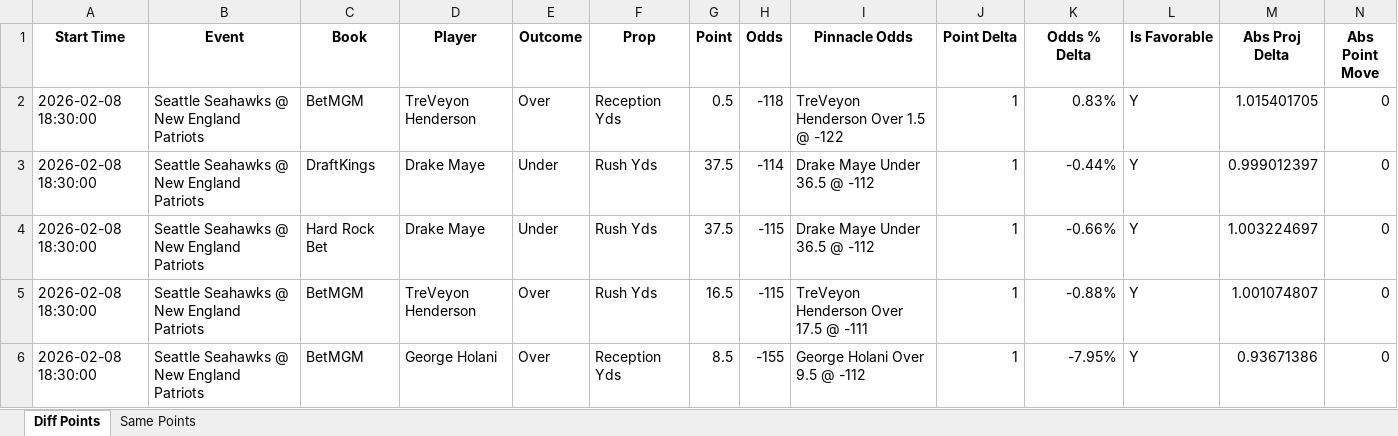
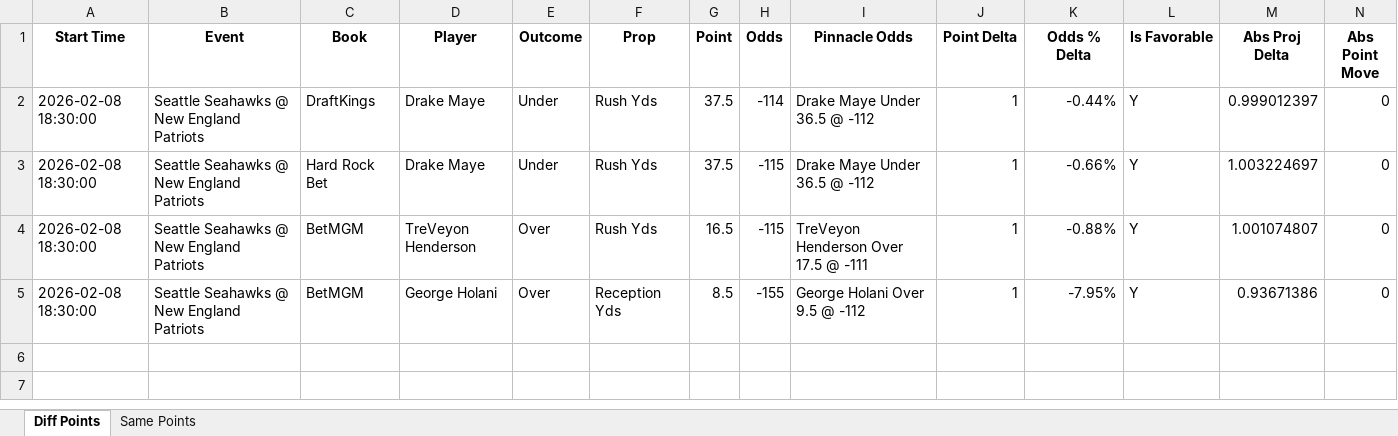
Before and after one commit to rahulShahCode/player-props-scraper, an Excel workbook: player_props.xlsx, sheet Diff Points, drawn as a sheet; values as stored, in another font and other column widths than the file's, no borders; the diff names each change by its address in the sheet, - before the commit and + after, or states it on an @@ line.

```diff
--- a/player_props.xlsx (sheet Diff Points)
+++ b/player_props.xlsx (sheet Diff Points)
-row 2: 2026-02-08 18:30:00 | Seattle Seahawks @ New England Patriots | BetMGM | TreVeyon Henderson | Over | Reception Yds | 0.5 | -118 | TreVeyon Henderson Over 1.5 @ -122 | 1 | 0.83% | Y | 1.015401705 | 0
```
Also changed, not shown: 2 other files.
